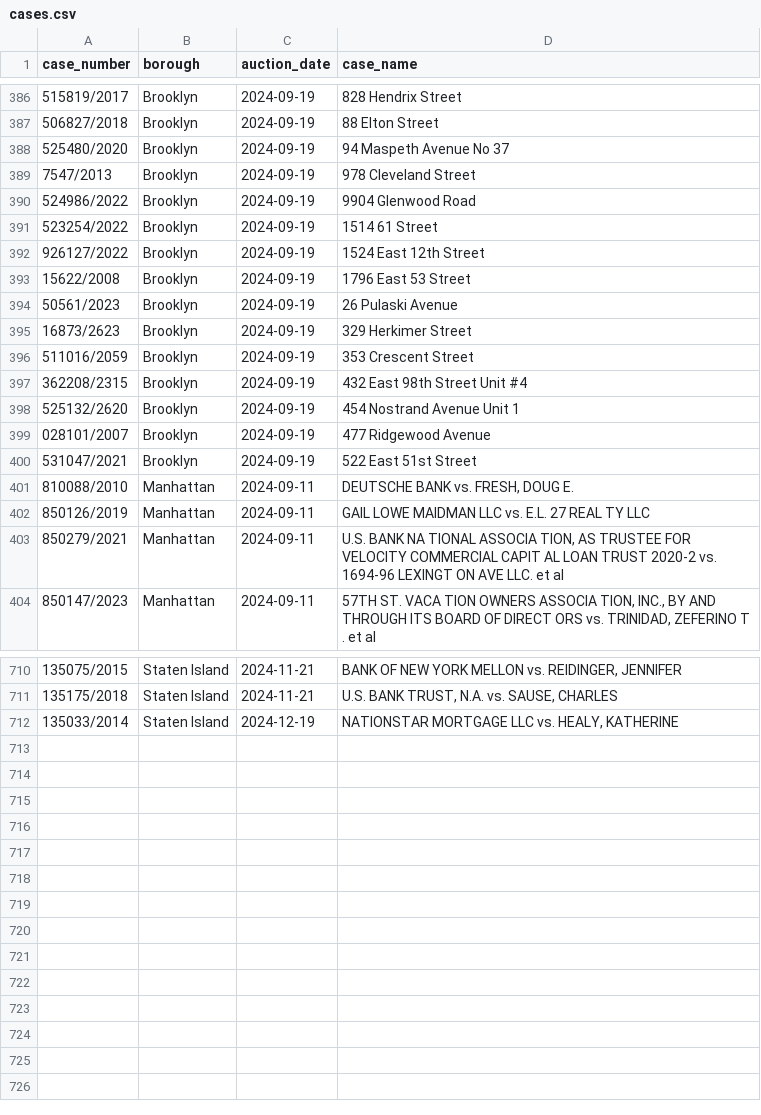
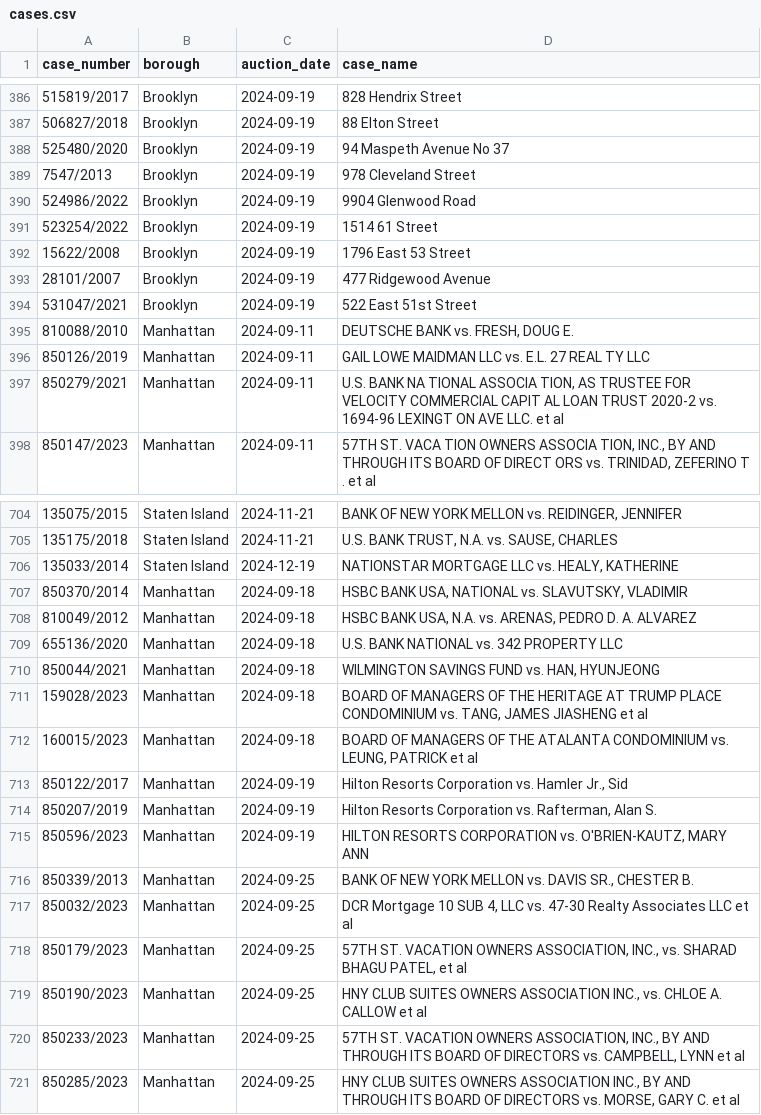
Before and after one commit to ivoytov/manhattan, a CSV file: foreclosures/cases.csv, drawn as a sheet; only a part is shown, gaps mark what is left out; the diff covers the shown part only.

```diff
--- a/foreclosures/cases.csv
+++ b/foreclosures/cases.csv
@@ -391,10 +391,4 @@ case_number,borough,auction_date,case_name
 523254/2022,Brooklyn,2024-09-19,1514 61 Street
-926127/2022,Brooklyn,2024-09-19,1524 East 12th Street
 15622/2008,Brooklyn,2024-09-19,1796 East 53 Street
-50561/2023,Brooklyn,2024-09-19,26 Pulaski Avenue
-16873/2623,Brooklyn,2024-09-19,329 Herkimer Street
-511016/2059,Brooklyn,2024-09-19,353 Crescent Street
-362208/2315,Brooklyn,2024-09-19,432 East 98th Street Unit #4
-525132/2620,Brooklyn,2024-09-19,454 Nostrand Avenue Unit 1
-028101/2007,Brooklyn,2024-09-19,477 Ridgewood Avenue
+28101/2007,Brooklyn,2024-09-19,477 Ridgewood Avenue
 531047/2021,Brooklyn,2024-09-19,522 East 51st Street
@@ -712 +706,16 @@ case_number,borough,auction_date,case_name
 135033/2014,Staten Island,2024-12-19,"NATIONSTAR MORTGAGE LLC vs. HEALY, KATHERINE"
+850370/2014,Manhattan,2024-09-18,"HSBC BANK USA, NATIONAL vs. SLAVUTSKY, VLADIMIR"
+810049/2012,Manhattan,2024-09-18,"HSBC BANK USA, N.A. vs. ARENAS, PEDRO D. A. ALVAREZ"
+655136/2020,Manhattan,2024-09-18,U.S. BANK NATIONAL vs. 342 PROPERTY LLC
+850044/2021,Manhattan,2024-09-18,"WILMINGTON SAVINGS FUND vs. HAN, HYUNJEONG"
+159028/2023,Manhattan,2024-09-18,"BOARD OF MANAGERS OF THE HERITAGE AT TRUMP PLACE CONDOMINIUM vs. TANG, JAMES JIASHENG et al"
+160015/2023,Manhattan,2024-09-18,"BOARD OF MANAGERS OF THE ATALANTA CONDOMINIUM vs. LEUNG, PATRICK et al"
+850122/2017,Manhattan,2024-09-19,"Hilton Resorts Corporation vs. Hamler Jr., Sid"
+850207/2019,Manhattan,2024-09-19,"Hilton Resorts Corporation vs. Rafterman, Alan S."
+850596/2023,Manhattan,2024-09-19,"HILTON RESORTS CORPORATION vs. O'BRIEN-KAUTZ, MARY ANN"
+850339/2013,Manhattan,2024-09-25,"BANK OF NEW YORK MELLON vs. DAVIS SR., CHESTER B."
+850032/2023,Manhattan,2024-09-25,"DCR Mortgage 10 SUB 4, LLC vs. 47-30 Realty Associates LLC et al"
+850179/2023,Manhattan,2024-09-25,"57TH ST. VACATION OWNERS ASSOCIATION, INC., vs. SHARAD BHAGU PATEL, et al"
+850190/2023,Manhattan,2024-09-25,"HNY CLUB SUITES OWNERS ASSOCIATION INC., vs. CHLOE A. CALLOW et al"
+850233/2023,Manhattan,2024-09-25,"57TH ST. VACATION OWNERS ASSOCIATION, INC., BY AND THROUGH ITS BOARD OF DIRECTORS vs. CAMPBELL, LYNN et al"
+850285/2023,Manhattan,2024-09-25,"HNY CLUB SUITES OWNERS ASSOCIATION INC., BY AND THROUGH ITS BOARD OF DIRECTORS vs. MORSE, GARY C. et al"
```
Also changed, not shown: 3 edited cells elsewhere in this file, 9 other files.
